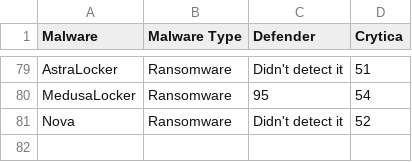
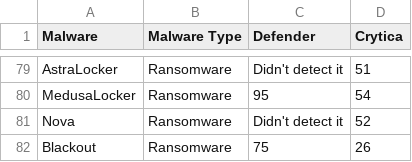
Before and after one commit to Cito-98/test123, a CSV file: test_file.csv, drawn as a sheet; only a part is shown, gaps mark what is left out.

Commit message:
Update test_file.csv

```diff
--- a/test_file.csv
+++ b/test_file.csv
@@ -81 +81,2 @@ MedusaLocker,Ransomware,95,54
 Nova,Ransomware,Didn't detect it,52
+Blackout,Ransomware,75,26
```
